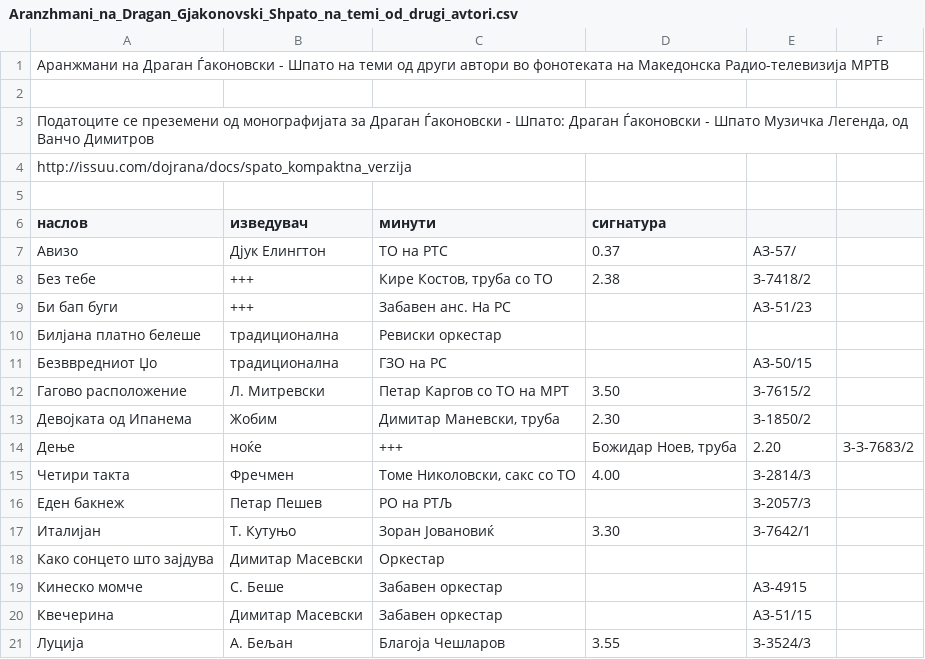
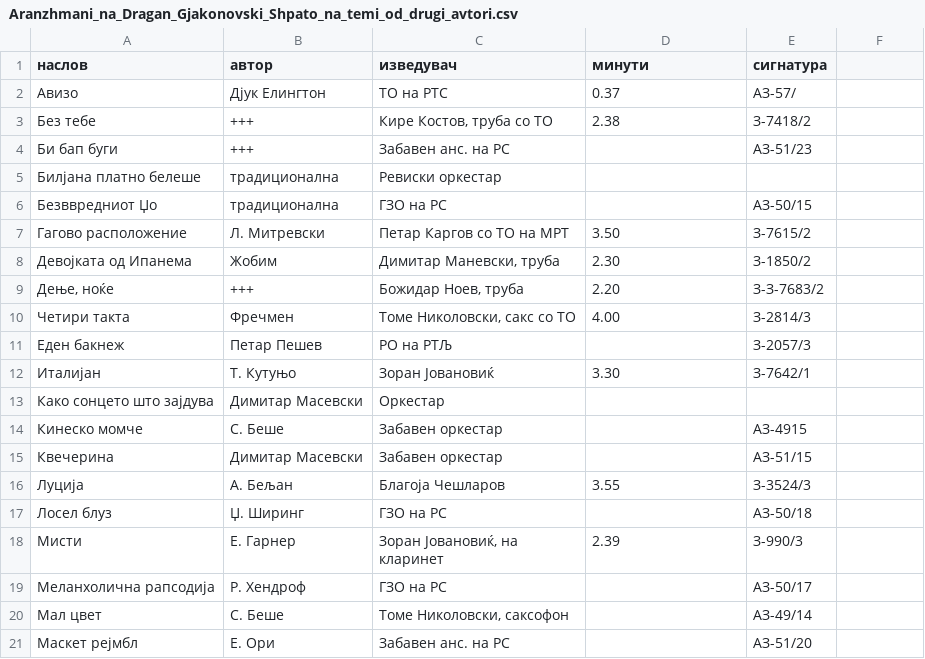
Before and after one commit to gocemitevski/Shpato, a CSV file: sources/Aranzhmani_na_Dragan_Gjakonovski_Shpato_na_temi_od_drugi_avtori.csv, drawn as a sheet; only a part is shown; the shorter side is filled out with more unchanged rows; removed rows and columns are numbered as before the commit, all else as after; the diff names each change by its address in the sheet, - before the commit and + after, or states it on an @@ line.

```diff
--- a/sources/Aranzhmani_na_Dragan_Gjakonovski_Shpato_na_temi_od_drugi_avtori.csv
+++ b/sources/Aranzhmani_na_Dragan_Gjakonovski_Shpato_na_temi_od_drugi_avtori.csv
-row 1: Аранжмани на Драган Ѓаконовски - Шпато на теми од други автори во фонотеката на Македонска Радио-телевизија МРТВ
-row 2: (empty)
-row 3: Податоците се преземени од монографијата за Драган Ѓаконовски - Шпато: Драган Ѓаконовски - Шпато Музичка Легенда, од Ванчо Димитров
-row 4: http://issuu.com/dojrana/docs/spato_kompaktna_verzija
-row 5: (empty)
-B1: изведувач
+B1: автор
-C1: минути
+C1: изведувач
-D1: сигнатура
+D1: минути
-E1: (empty)
+E1: сигнатура
-C4 (изведувач): Забавен анс. На РС
+C4 (изведувач): Забавен анс. на РС
-row 14: Дење | ноќе | +++ | Божидар Ноев, труба | 2.20 | З-З-7683/2
+row 9: Дење, ноќе | +++ | Божидар Ноев, труба | 2.20 | З-З-7683/2
```
Also changed, not shown: sources/Aranzhmani_na_Dragan_Gjakonovski_Shpato_na_vokalni_tvorbi_od_drugi_avtori.csv, sources/Instrumentalni_kompozicii_od_Dragan_Gjakonovski_Shpato.csv, 1 other file.
